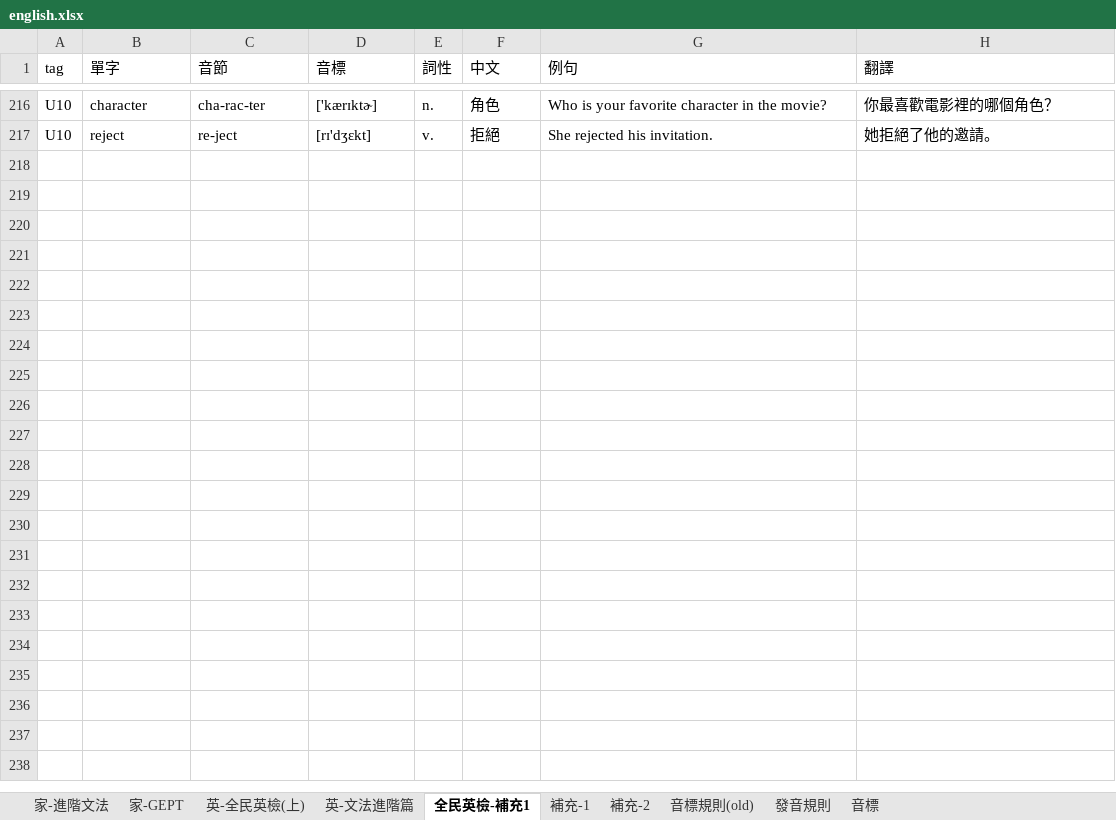
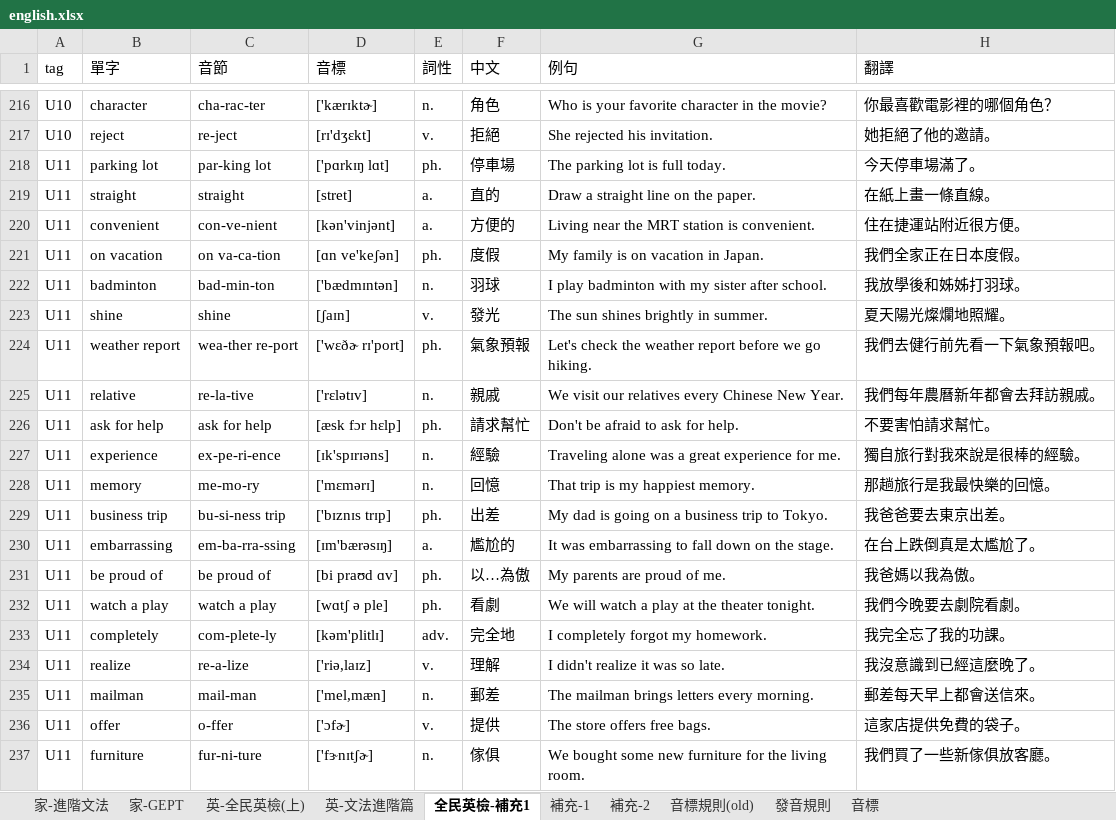
Before and after one commit to bwm0822/study, an Excel workbook: docs/english.xlsx, sheet 全民英檢-補充1, drawn as a sheet; only a part is shown, gaps mark what is left out; values as stored, in another font and other column widths than the file's, no borders; the diff names each change by its address in the sheet, - before the commit and + after, or states it on an @@ line.

```diff
--- a/docs/english.xlsx (sheet 全民英檢-補充1)
+++ b/docs/english.xlsx (sheet 全民英檢-補充1)
+row 218: U11 | parking lot | par-king lot | ['pɑrkɪŋ lɑt] | ph. | 停車場 | The parking lot is full today. | 今天停車場滿了。
+row 219: U11 | straight | straight | [stret] | a. | 直的 | Draw a straight line on the paper. | 在紙上畫一條直線。
+row 220: U11 | convenient | con-ve-nient | [kən'vinjənt] | a. | 方便的 | Living near the MRT station is convenient. | 住在捷運站附近很方便。
+row 221: U11 | on vacation | on va-ca-tion | [ɑn ve'keʃən] | ph. | 度假 | My family is on vacation in Japan. | 我們全家正在日本度假。
+row 222: U11 | badminton | bad-min-ton | ['bædmɪntən] | n. | 羽球 | I play badminton with my sister after school. | 我放學後和姊姊打羽球。
+row 223: U11 | shine | shine | [ʃaɪn] | v. | 發光 | The sun shines brightly in summer. | 夏天陽光燦爛地照耀。
+row 224: U11 | weather report | wea-ther re-port | ['wɛðɚ rɪ'port] | ph. | 氣象預報 | Let's check the weather report before we go hiking. | 我們去健行前先看一下氣象預報吧。
+row 225: U11 | relative | re-la-tive | ['rɛlətɪv] | n. | 親戚 | We visit our relatives every Chinese New Year. | 我們每年農曆新年都會去拜訪親戚。
+row 226: U11 | ask for help | ask for help | [æsk fɔr hɛlp] | ph. | 請求幫忙 | Don't be afraid to ask for help. | 不要害怕請求幫忙。
+row 227: U11 | experience | ex-pe-ri-ence | [ɪk'spɪrɪəns] | n. | 經驗 | Traveling alone was a great experience for me. | 獨自旅行對我來說是很棒的經驗。
+row 228: U11 | memory | me-mo-ry | ['mɛmərɪ] | n. | 回憶 | That trip is my happiest memory. | 那趟旅行是我最快樂的回憶。
+row 229: U11 | business trip | bu-si-ness trip | ['bɪznɪs trɪp] | ph. | 出差 | My dad is going on a business trip to Tokyo. | 我爸爸要去東京出差。
+row 230: U11 | embarrassing | em-ba-rra-ssing | [ɪm'bærəsɪŋ] | a. | 尷尬的 | It was embarrassing to fall down on the stage. | 在台上跌倒真是太尷尬了。
+row 231: U11 | be proud of | be proud of | [bi praʊd ɑv] | ph. | 以…為傲 | My parents are proud of me. | 我爸媽以我為傲。
+row 232: U11 | watch a play | watch a play | [wɑtʃ ə ple] | ph. | 看劇 | We will watch a play at the theater tonight. | 我們今晚要去劇院看劇。
+row 233: U11 | completely | com-plete-ly | [kəm'plitlɪ] | adv. | 完全地 | I completely forgot my homework. | 我完全忘了我的功課。
+row 234: U11 | realize | re-a-lize | ['riə,laɪz] | v. | 理解 | I didn't realize it was so late. | 我沒意識到已經這麼晚了。
+row 235: U11 | mailman | mail-man | ['mel,mæn] | n. | 郵差 | The mailman brings letters every morning. | 郵差每天早上都會送信來。
+row 236: U11 | offer | o-ffer | ['ɔfɚ] | v. | 提供 | The store offers free bags. | 這家店提供免費的袋子。
+row 237: U11 | furniture | fur-ni-ture | ['fɝnɪtʃɚ] | n. | 傢俱 | We bought some new furniture for the living room. | 我們買了一些新傢俱放客廳。
```
Also changed, not shown: 1 other file.
